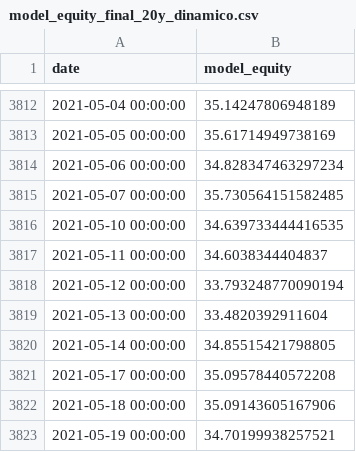
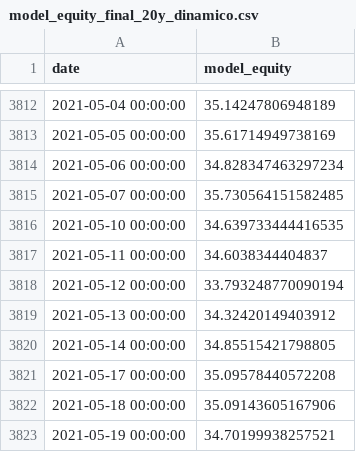
Before and after one commit to jcpina01-gif/decide-core, a CSV file: freeze/DECIDE_MODEL_V5_V2_3_SMOOTH/model_outputs/model_equity_final_20y_dinamico.csv, drawn as a sheet; only a part is shown, gaps mark what is left out.

```diff
--- a/freeze/DECIDE_MODEL_V5_V2_3_SMOOTH/model_outputs/model_equity_final_20y_dinamico.csv
+++ b/freeze/DECIDE_MODEL_V5_V2_3_SMOOTH/model_outputs/model_equity_final_20y_dinamico.csv
@@ -3818,3 +3818,3 @@ date,model_equity
 2021-05-12 00:00:00,33.793248770090194
-2021-05-13 00:00:00,33.4820392911604
+2021-05-13 00:00:00,34.32420149403912
 2021-05-14 00:00:00,34.85515421798805
```
Also changed, not shown: freeze/DECIDE_MODEL_V5_V2_3_SMOOTH/model_outputs/model_equity_final_20y_conservador.csv, freeze/DECIDE_MODEL_V5_V2_3_SMOOTH/model_outputs/model_equity_final_20y_conservador_margin.csv, 3 other files.
